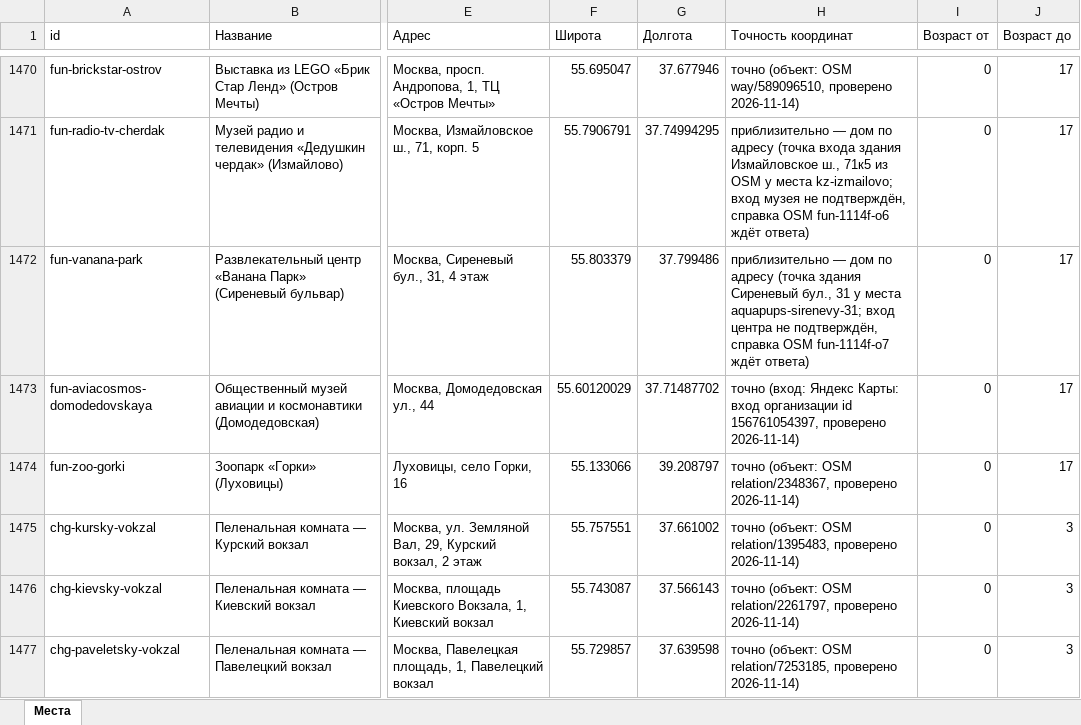
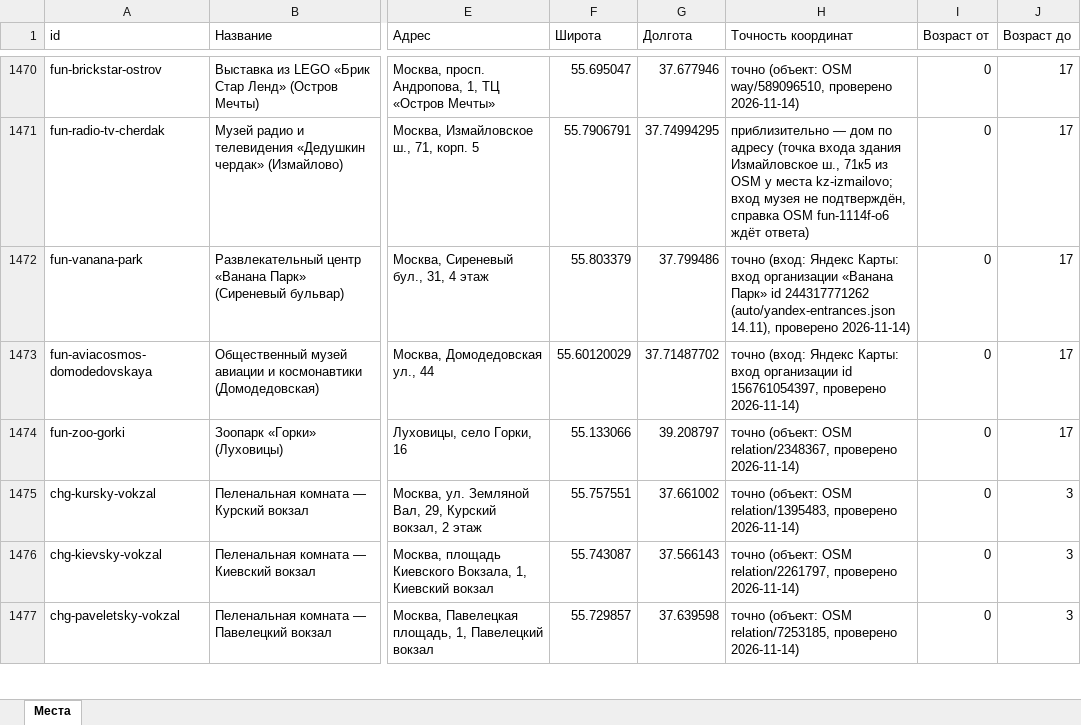
Before and after one commit to vadimsurov-apps/kudapoiti-data, an Excel workbook: data/parts/fun.xlsx, sheet Места, drawn as a sheet; only a part is shown, gaps mark what is left out; values as stored, in another font and other column widths than the file's, no borders; the diff names each change by its address in the sheet, - before the commit and + after, or states it on an @@ line.

```diff
--- a/data/parts/fun.xlsx (sheet Места)
+++ b/data/parts/fun.xlsx (sheet Места)
-H1472 (Точность координат): приблизительно — дом по адресу (точка здания Сиреневый бул., 31 у места aquapups-sirenevy-31; вход центра не подтверждён, справка OSM fun-1114f-o7 ждёт ответа)
+H1472 (Точность координат): точно (вход: Яндекс Карты: вход организации «Ванана Парк» id 244317771262 (auto/yandex-entrances.json 14.11), проверено 2026-11-14)
```
Also changed, not shown: data/kuda-poiti-mesta.xlsx, data/parts/sections.xlsx, 3 other files.
